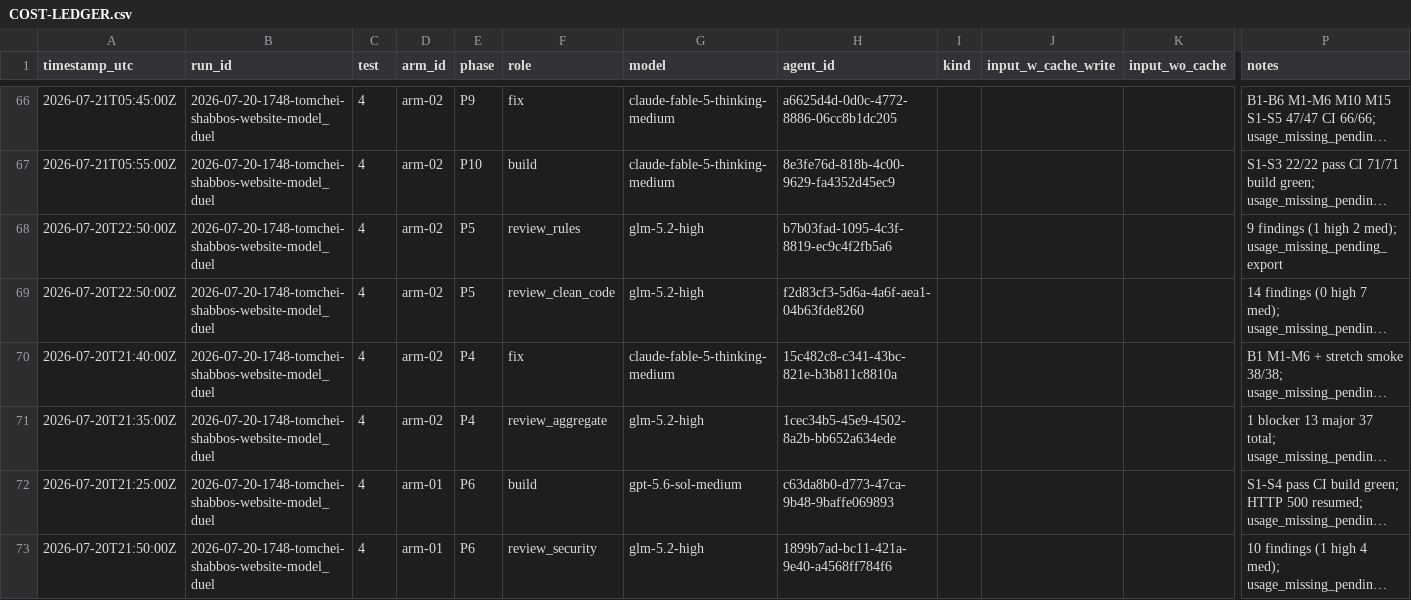
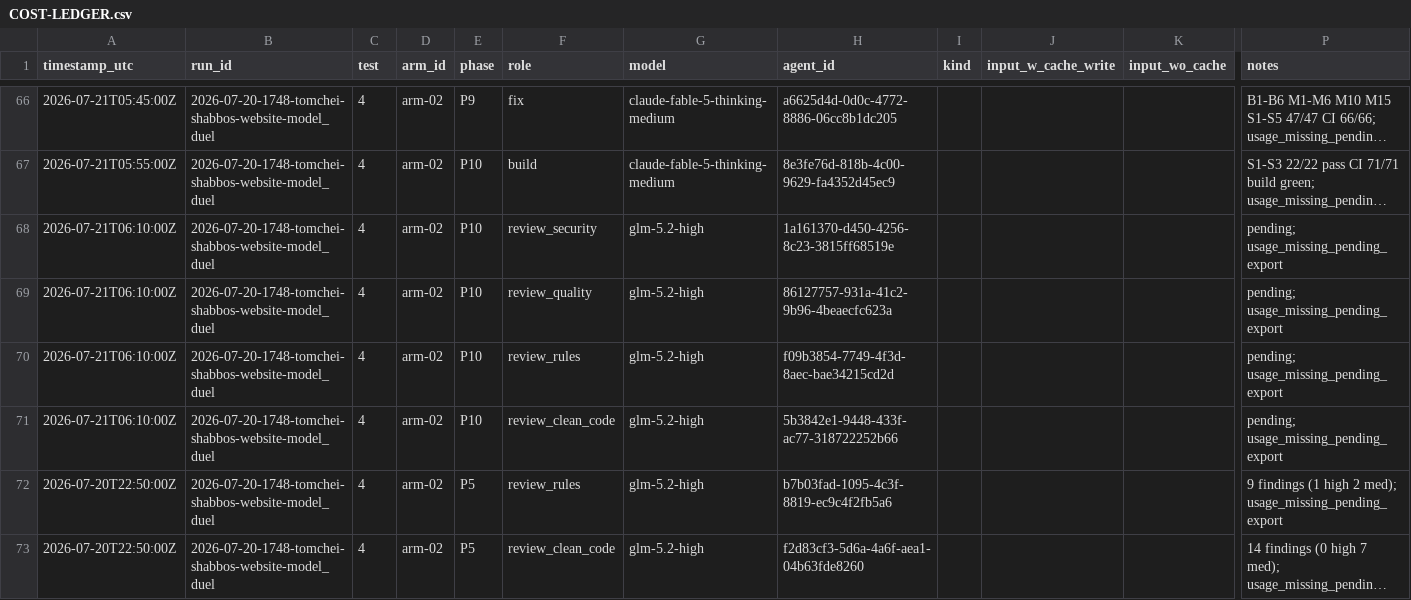
Before and after one commit to mennyg19-cmyk/master-model-duel, a CSV file: runs/2026-07-20-1748-tomchei-shabbos-website-model_duel/results/COST-LEDGER.csv, drawn as a sheet; only a part is shown, gaps mark what is left out; the shorter side is filled out with more unchanged rows; long unchanged cells end in …; rows hold the shown columns only; the diff names each change by its address in the sheet, - before the commit and + after, or states it on an @@ line.

Commit message:
Spawn arm-02 P10 four-reviewer panel.

```diff
--- a/runs/2026-07-20-1748-tomchei-shabbos-website-model_duel/results/COST-LEDGER.csv
+++ b/runs/2026-07-20-1748-tomchei-shabbos-website-model_duel/results/COST-LEDGER.csv
+row 68: 2026-07-21T06:10:00Z | 2026-07-20-1748-tomchei-shabbos-website-model_duel | 4 | arm-02 | P10 | review_security | glm-5.2-high | 1a161370-d450-4256-8c23-3815ff68519e |  |  |  | pending; usage_missing_pending_export
+row 69: 2026-07-21T06:10:00Z | 2026-07-20-1748-tomchei-shabbos-website-model_duel | 4 | arm-02 | P10 | review_quality | glm-5.2-high | 86127757-931a-41c2-9b96-4beaecfc623a |  |  |  | pending; usage_missing_pending_export
+row 70: 2026-07-21T06:10:00Z | 2026-07-20-1748-tomchei-shabbos-website-model_duel | 4 | arm-02 | P10 | review_rules | glm-5.2-high | f09b3854-7749-4f3d-8aec-bae34215cd2d |  |  |  | pending; usage_missing_pending_export
+row 71: 2026-07-21T06:10:00Z | 2026-07-20-1748-tomchei-shabbos-website-model_duel | 4 | arm-02 | P10 | review_clean_code | glm-5.2-high | 5b3842e1-9448-433f-ac77-318722252b66 |  |  |  | pending; usage_missing_pending_export
```
Also changed, not shown: 1 other file.
